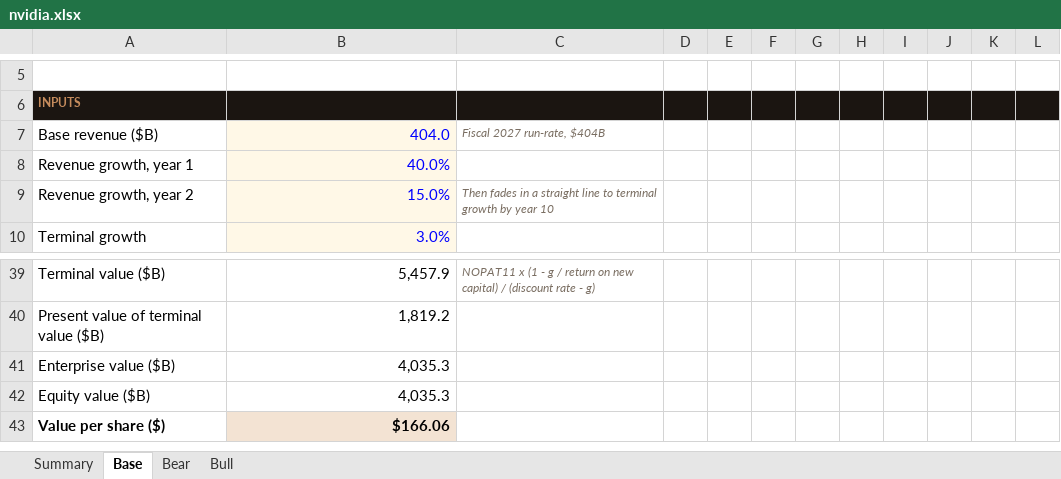
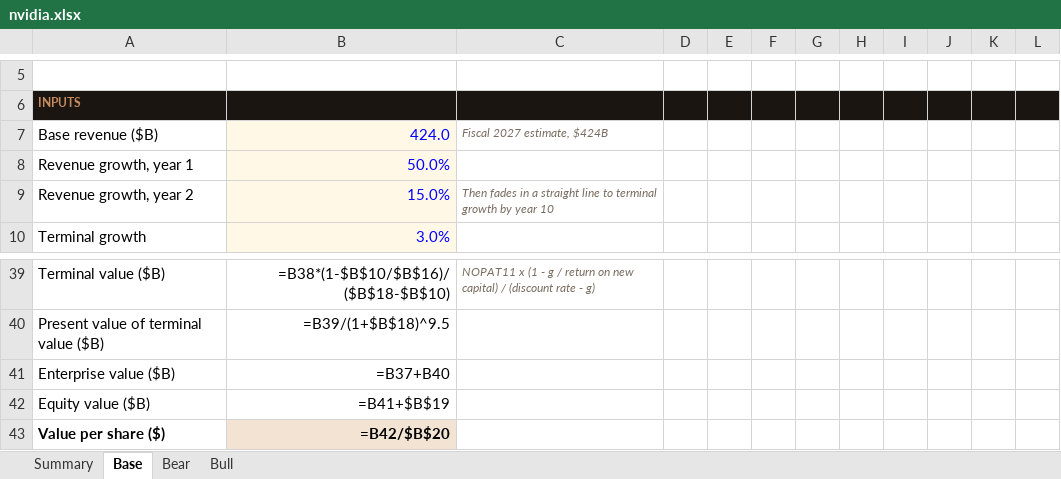
Before and after one commit to ldiazbusquets/finance, an Excel workbook: data/models/nvidia.xlsx, sheet Base, drawn as a sheet; only a part is shown, gaps mark what is left out; values as stored, in another font and other column widths than the file's, no borders; formulas without a stored value are shown as written; the diff covers the shown part only; the diff names each change by its address in the sheet, - before the commit and + after, or states it on an @@ line.

```diff
--- a/data/models/nvidia.xlsx (sheet Base)
+++ b/data/models/nvidia.xlsx (sheet Base)
-B7: 404.0
+B7: 424.0
-C7: Fiscal 2027 run-rate, $404B
+C7: Fiscal 2027 estimate, $424B
-B8: 40.0%
+B8: 50.0%
-B39: 5,457.9
+B39: =B38*(1-$B$10/$B$16)/($B$18-$B$10)
-B40: 1,819.2
+B40: =B39/(1+$B$18)^9.5
-B41: 4,035.3
+B41: =B37+B40
-B42: 4,035.3
+B42: =B41+$B$19
-B43: $166.06
+B43: =B42/$B$20
```
Also changed, not shown: 94 edited cells elsewhere in this sheet, sheet Bull, sheet Bear, sheet Summary, 51 other files.
